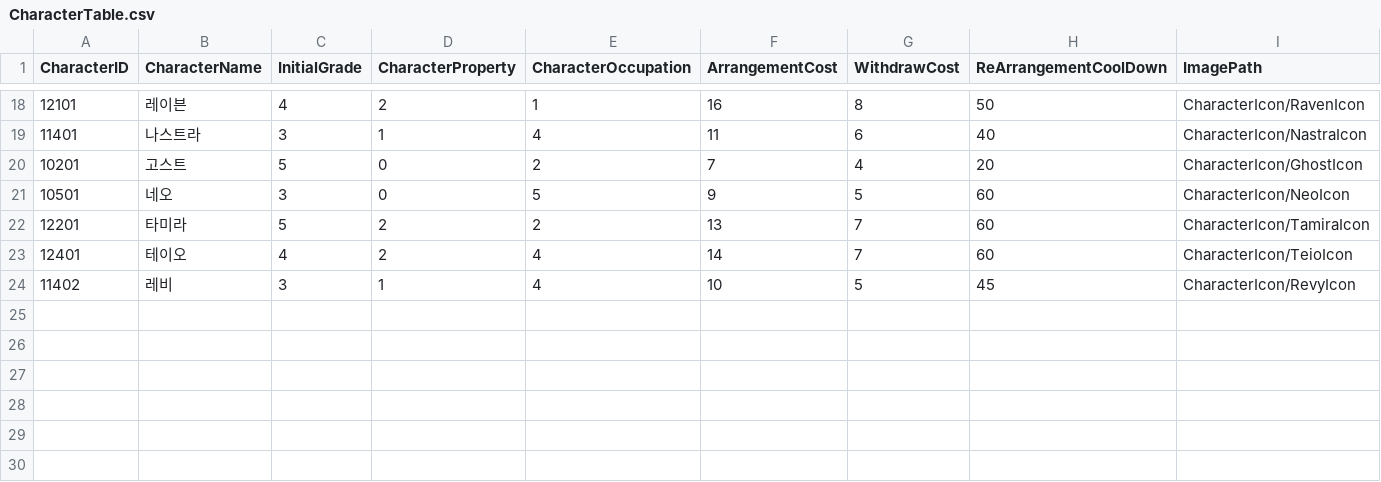
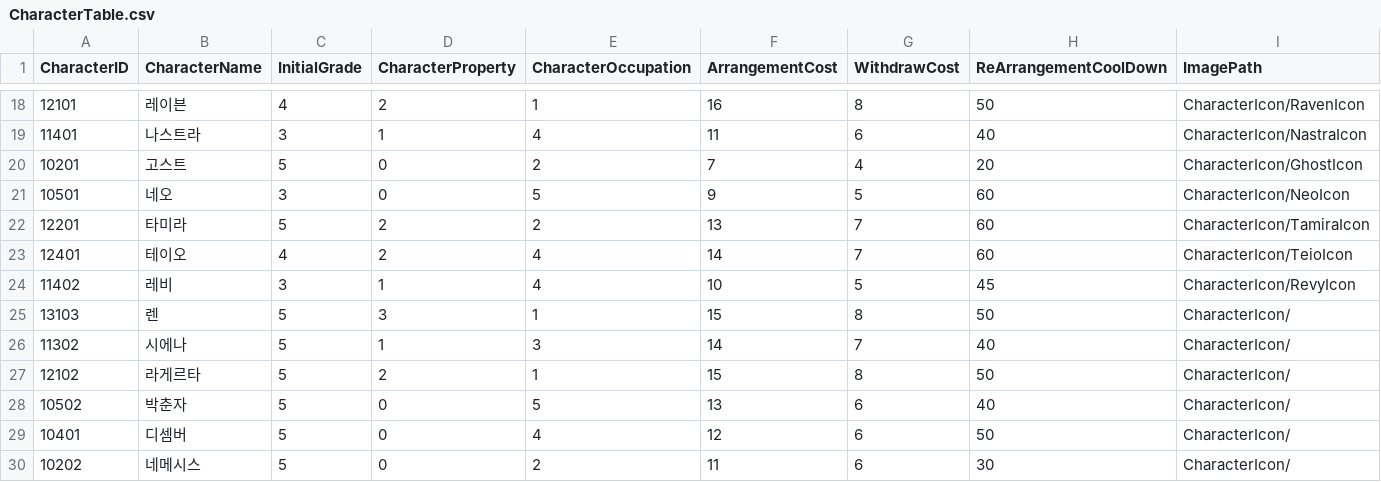
Before and after one commit to rockdo4/UNITY_ProjectMEKA, a CSV file: UNITY_ProjectMEKA/Assets/Resources/Table/CharacterTable.csv, drawn as a sheet; only a part is shown, gaps mark what is left out; rows hold the shown columns only; the diff names each change by its address in the sheet, - before the commit and + after, or states it on an @@ line.

```diff
--- a/UNITY_ProjectMEKA/Assets/Resources/Table/CharacterTable.csv
+++ b/UNITY_ProjectMEKA/Assets/Resources/Table/CharacterTable.csv
+row 25: 13103 | 렌 | 5 | 3 | 1 | 15 | 8 | 50 | CharacterIcon/
+row 26: 11302 | 시에나 | 5 | 1 | 3 | 14 | 7 | 40 | CharacterIcon/
+row 27: 12102 | 라게르타 | 5 | 2 | 1 | 15 | 8 | 50 | CharacterIcon/
+row 28: 10502 | 박춘자 | 5 | 0 | 5 | 13 | 6 | 40 | CharacterIcon/
+row 29: 10401 | 디셈버 | 5 | 0 | 4 | 12 | 6 | 50 | CharacterIcon/
+row 30: 10202 | 네메시스 | 5 | 0 | 2 | 11 | 6 | 30 | CharacterIcon/
```
Also changed, not shown: UNITY_ProjectMEKA/Assets/Resources/Table/SkillTable.csv, 2 other files.
